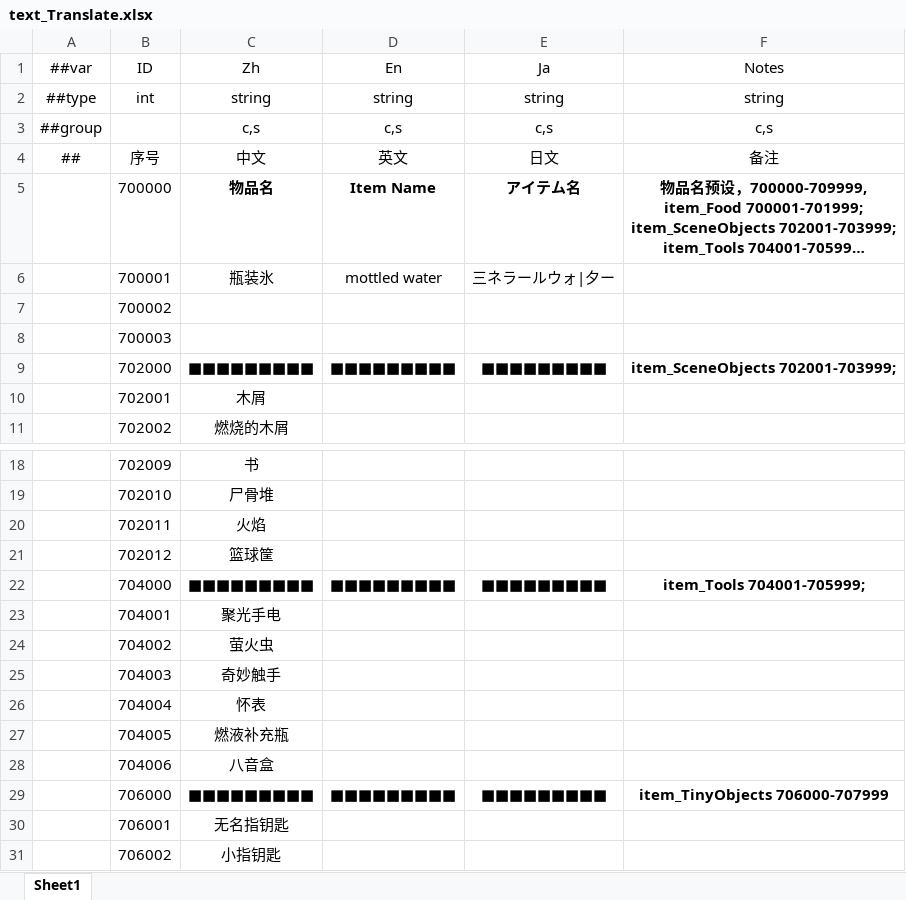
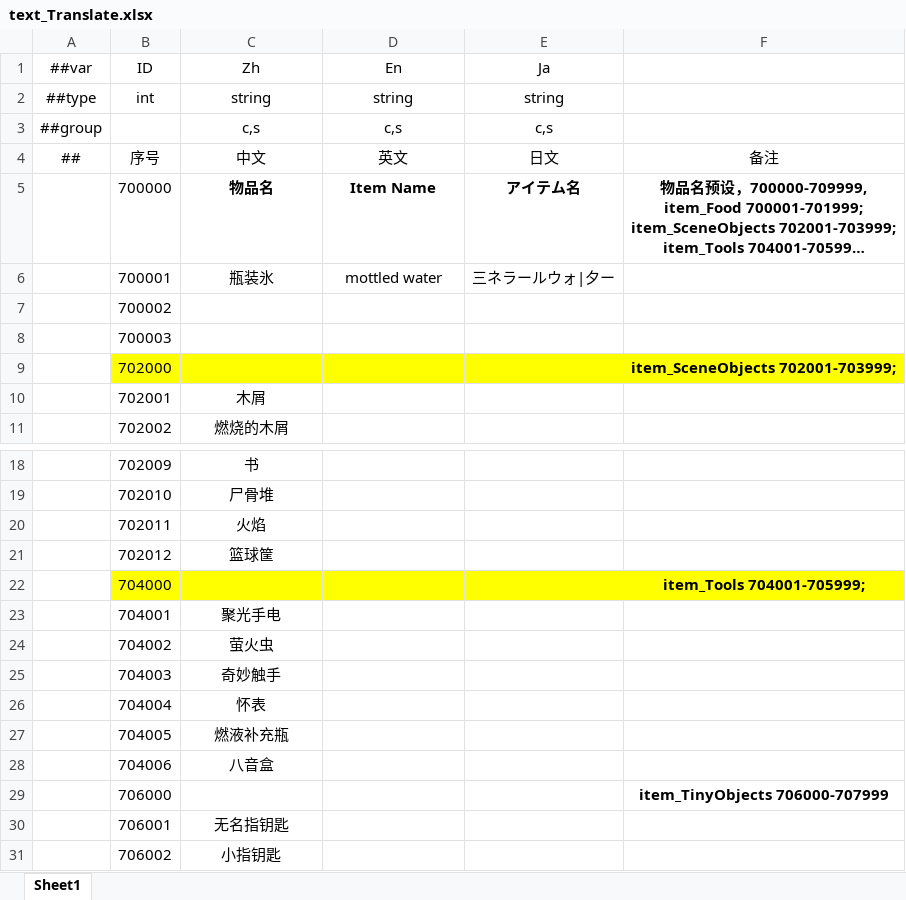
Before and after one commit to HouWang-123/Project-A, an Excel workbook: AAA-Luban-Excel/text_Translate.xlsx, sheet Sheet1, drawn as a sheet; only a part is shown, gaps mark what is left out; long unchanged cells end in …; values as stored, in another font and other column widths than the file's, no borders; the diff names each change by its address in the sheet, - before the commit and + after, or states it on an @@ line.

```diff
--- a/AAA-Luban-Excel/text_Translate.xlsx (sheet Sheet1)
+++ b/AAA-Luban-Excel/text_Translate.xlsx (sheet Sheet1)
-F1: Notes
+F1: (empty)
-F2: string
+F2: (empty)
-F3: c,s
+F3: (empty)
-B9:F9 fill: none
+B9:F9 fill: #FFFF00
-C9 (Zh): ■■■■■■■■■
+C9 (Zh): (empty)
-D9 (En): ■■■■■■■■■
+D9 (En): (empty)
-E9 (Ja): ■■■■■■■■■
+E9 (Ja): (empty)
-B22:F22 fill: none
+B22:F22 fill: #FFFF00
-C22 (Zh): ■■■■■■■■■
+C22 (Zh): (empty)
-D22 (En): ■■■■■■■■■
+D22 (En): (empty)
-E22 (Ja): ■■■■■■■■■
+E22 (Ja): (empty)
-C29 (Zh): ■■■■■■■■■
+C29 (Zh): (empty)
-D29 (En): ■■■■■■■■■
+D29 (En): (empty)
-E29 (Ja): ■■■■■■■■■
+E29 (Ja): (empty)
```
Also changed, not shown: AAA-Luban-Excel/Datas/cha_PassiveSkills.xlsx.
